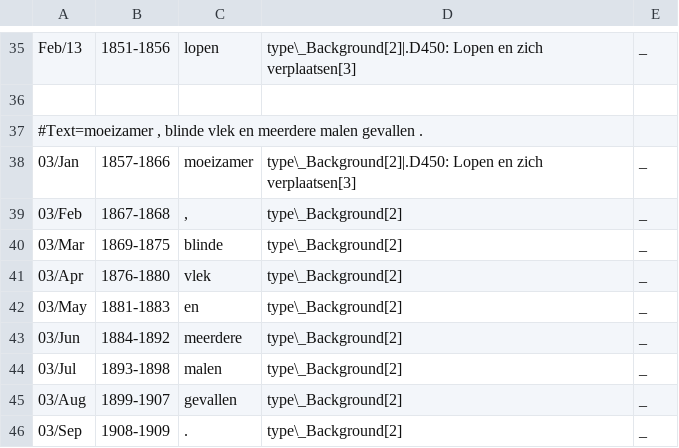
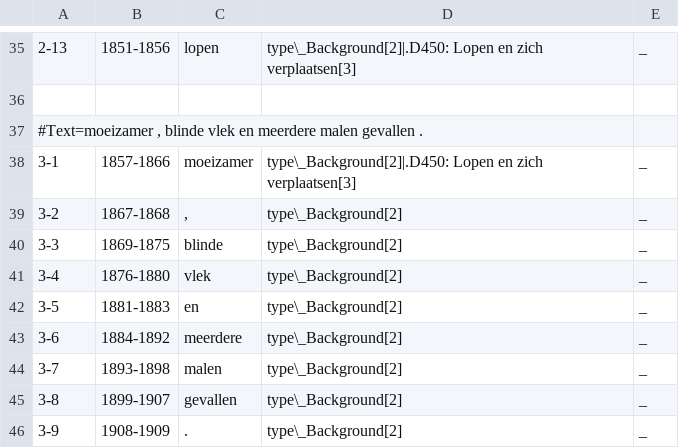
Before and after one commit to cltl/a-proof, a TSV file: sample_data/Avelli+wk_project_2020-07-24_1202/annotation/notities_2017_deel1_cleaned.csv---2546.conll/avelli.tsv, drawn as a sheet; only a part is shown, gaps mark what is left out; the diff covers the shown part only; the diff names each change by its address in the sheet, - before the commit and + after, or states it on an @@ line.

```diff
--- a/sample_data/Avelli+wk_project_2020-07-24_1202/annotation/notities_2017_deel1_cleaned.csv---2546.conll/avelli.tsv
+++ b/sample_data/Avelli+wk_project_2020-07-24_1202/annotation/notities_2017_deel1_cleaned.csv---2546.conll/avelli.tsv
-A35: Feb/13
+A35: 2-13
-A38: 03/Jan
+A38: 3-1
-A39: 03/Feb
+A39: 3-2
-A40: 03/Mar
+A40: 3-3
-A41: 03/Apr
+A41: 3-4
-A42: 03/May
+A42: 3-5
-A43: 03/Jun
+A43: 3-6
-A44: 03/Jul
+A44: 3-7
-A45: 03/Aug
+A45: 3-8
-A46: 03/Sep
+A46: 3-9
```
Also changed, not shown: 27 edited cells elsewhere in this file.
